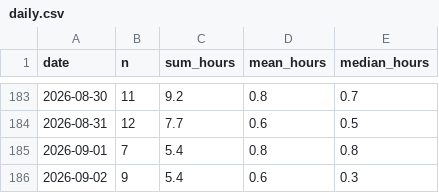
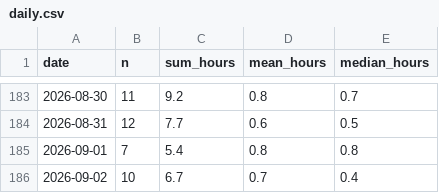
Before and after one commit to mikerudine/kyiv-air-raid-alerts, a CSV file: data/daily.csv, drawn as a sheet; only a part is shown, gaps mark what is left out.

```diff
--- a/data/daily.csv
+++ b/data/daily.csv
@@ -185,2 +185,2 @@ date,n,sum_hours,mean_hours,median_hours
 2026-09-01,7,5.4,0.8,0.8
-2026-09-02,9,5.4,0.6,0.3
+2026-09-02,10,6.7,0.7,0.4
```
Also changed, not shown: data/alerts.csv, data/drones-daily.csv, 15 other files.
